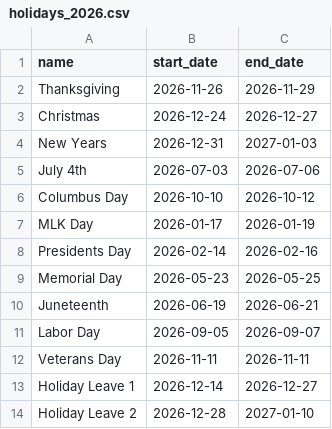
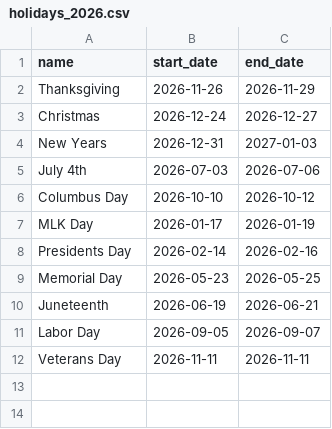
Before and after one commit to anujsirsikar/VT28-Student-Flow, a CSV file: holidays/holidays_2026.csv, drawn as a sheet.

```diff
--- a/holidays/holidays_2026.csv
+++ b/holidays/holidays_2026.csv
@@ -12,3 +12 @@ Labor Day,2026-09-05,2026-09-07
 Veterans Day,2026-11-11,2026-11-11
-Holiday Leave 1,2026-12-14,2026-12-27
-Holiday Leave 2,2026-12-28,2027-01-10
```
Also changed, not shown: holidays.csv, holidays/holidays_2027.csv, 3 other files.
